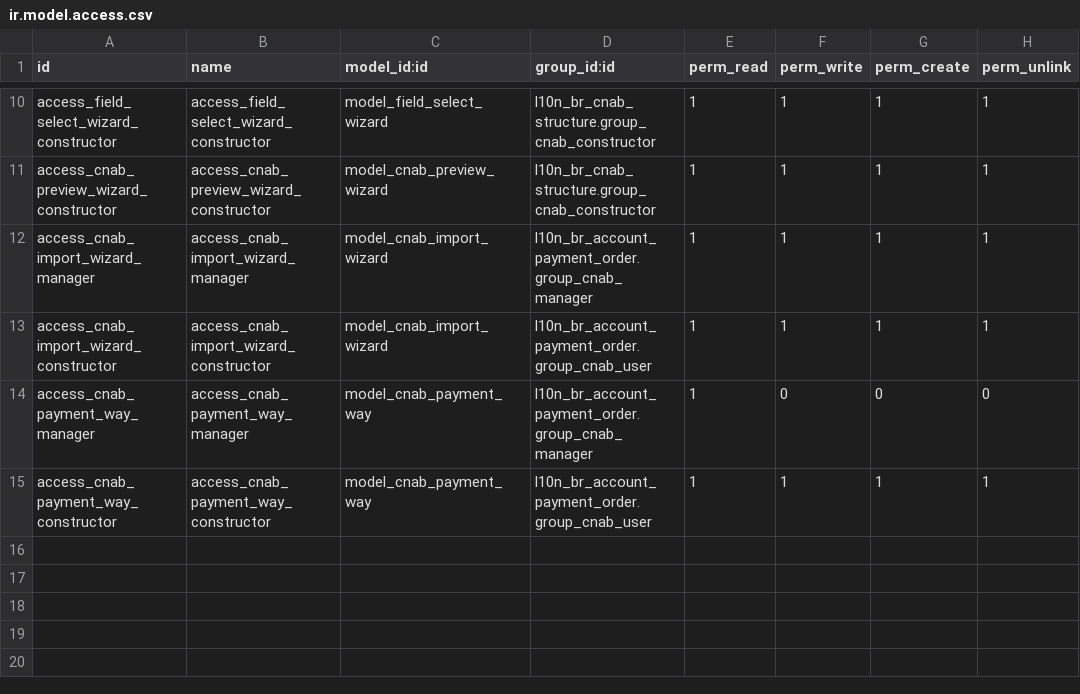
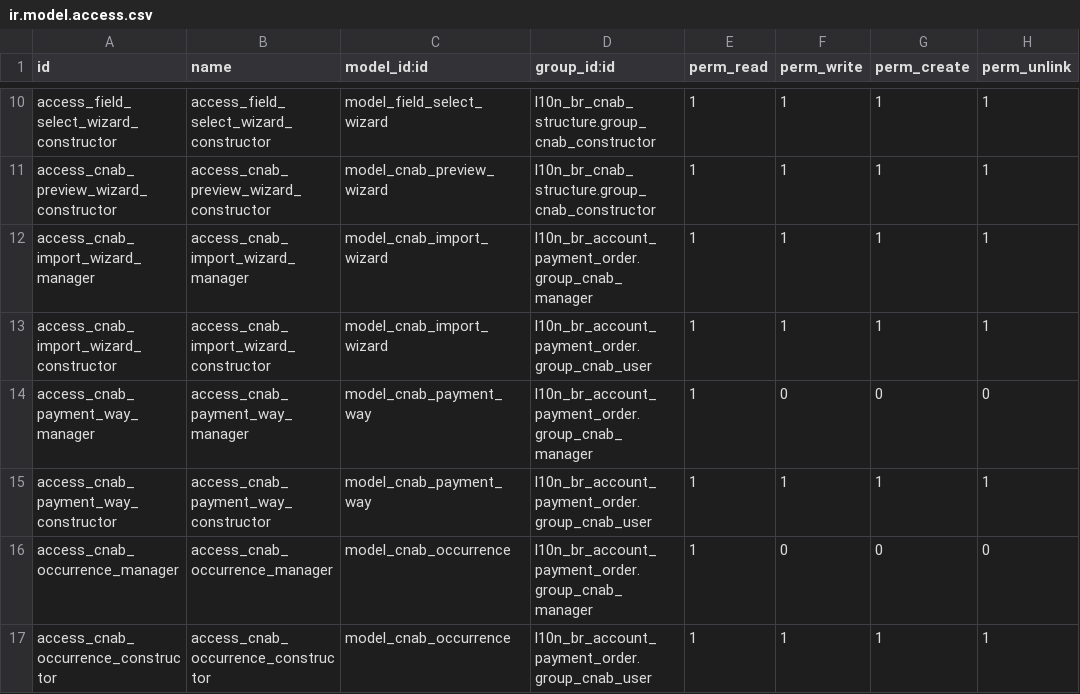
Before and after one commit to Escodoo/l10n-brazil, a CSV file: l10n_br_cnab_structure/security/ir.model.access.csv, drawn as a sheet; only a part is shown, gaps mark what is left out.

Commit message:
[IMP] cnab: add occurrence code

```diff
--- a/l10n_br_cnab_structure/security/ir.model.access.csv
+++ b/l10n_br_cnab_structure/security/ir.model.access.csv
@@ -15 +15,3 @@ access_cnab_payment_way_manager,access_cnab_payment_way_manager,model_cnab_payme
 access_cnab_payment_way_constructor,access_cnab_payment_way_constructor,model_cnab_payment_way,l10n_br_account_payment_order.group_cnab_user,1,1,1,1
+access_cnab_occurrence_manager,access_cnab_occurrence_manager,model_cnab_occurrence,l10n_br_account_payment_order.group_cnab_manager,1,0,0,0
+access_cnab_occurrence_constructor,access_cnab_occurrence_constructor,model_cnab_occurrence,l10n_br_account_payment_order.group_cnab_user,1,1,1,1
```
Also changed, not shown: 6 other files.
